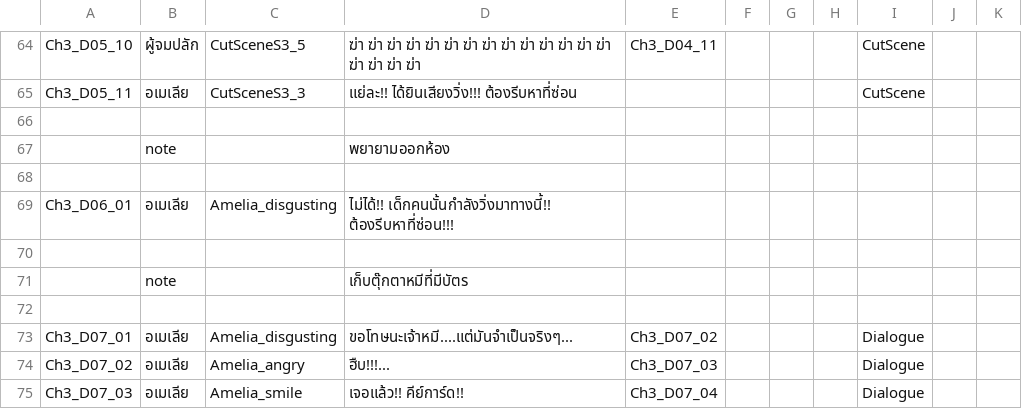
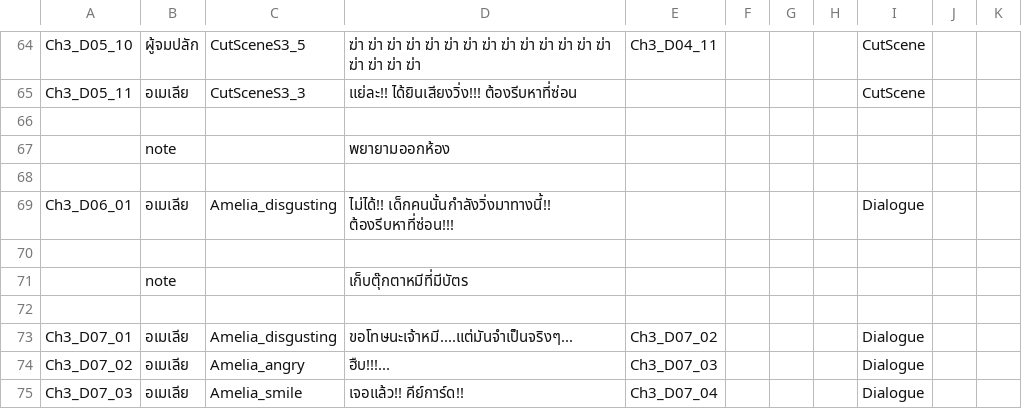
Before and after one commit to JojoeTP/Aquarium, a CSV file: Assets/StreamingAssets/DialogueData/DialogueDataChapter3.csv, drawn as a sheet; only a part is shown, gaps mark what is left out.

```diff
--- a/Assets/StreamingAssets/DialogueData/DialogueDataChapter3.csv
+++ b/Assets/StreamingAssets/DialogueData/DialogueDataChapter3.csv
@@ -68,3 +68,3 @@ Ch3_D05_11;อเมเลีย;CutSceneS3_3;แย่ละ!! ได้ยิ
 ;;;;;;;;;;
-Ch3_D06_01;อเมเลีย;Amelia_disgusting;ไม่ได้!! เด็กคนนั้นกำลังวิ่งมาทางนี้!! ต้องรีบหาที่ซ่อน!!!;;;;;;;
+Ch3_D06_01;อเมเลีย;Amelia_disgusting;ไม่ได้!! เด็กคนนั้นกำลังวิ่งมาทางนี้!! ต้องรีบหาที่ซ่อน!!!;;;;;Dialogue;;
 ;;;;;;;;;;
```
Also changed, not shown: Assets/StreamingAssets/DialogueData/DialogueDataChapter0.csv, Assets/StreamingAssets/DialogueData/DialogueDataChapter1.csv, 3 other files.
